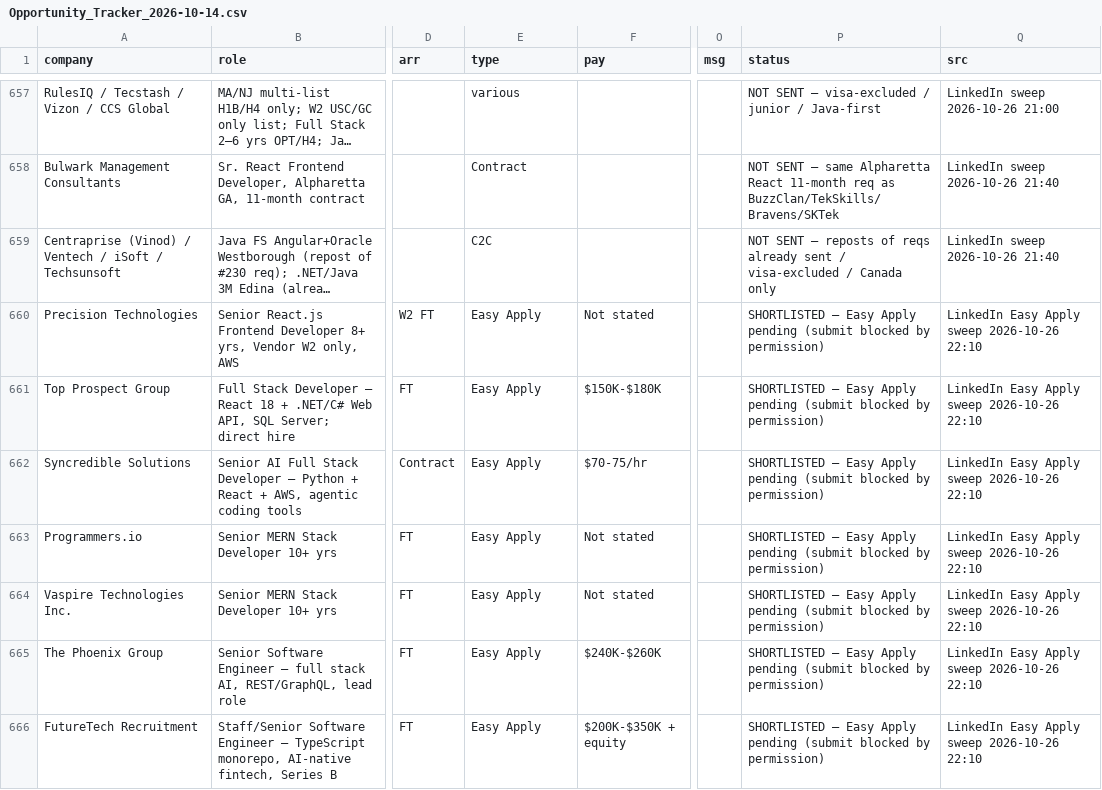
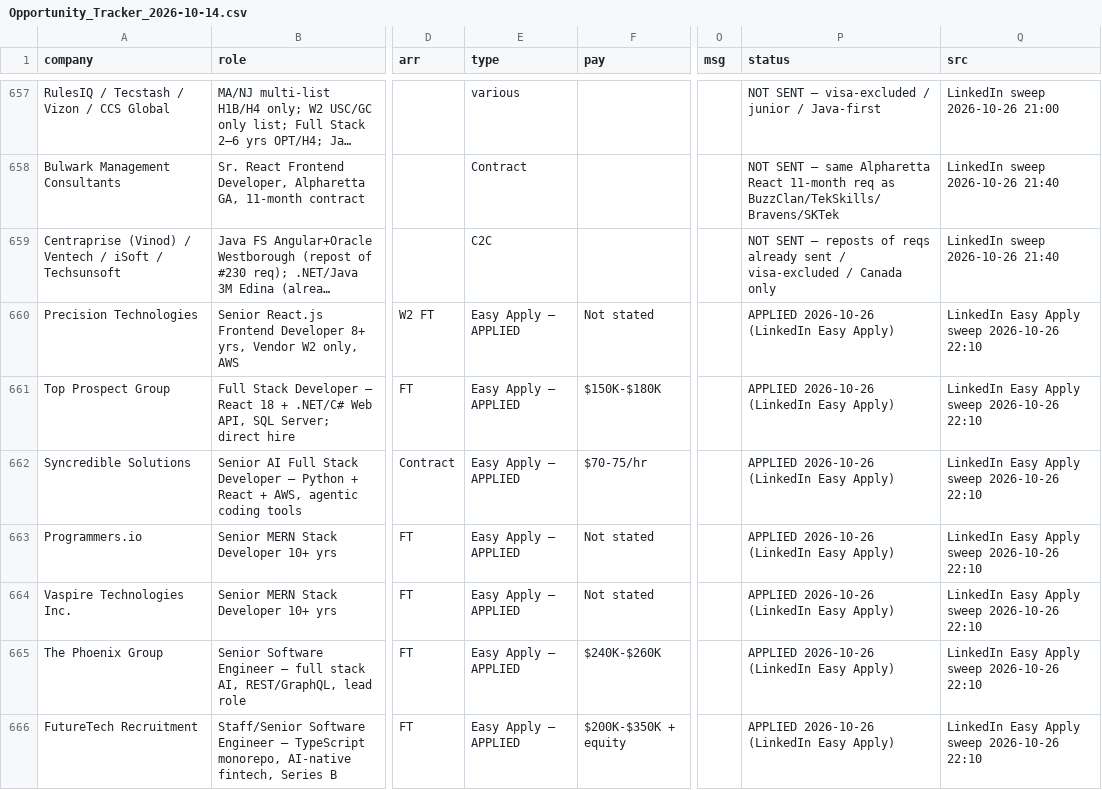
Before and after one commit to aaronrl25/outreach-pipeline-claude-day, a CSV file: data/2026-10-14/Opportunity_Tracker_2026-10-14.csv, drawn as a sheet; only a part is shown, gaps mark what is left out; long unchanged cells end in …; the diff covers the shown part only; the diff names each change by its address in the sheet, - before the commit and + after, or states it on an @@ line.

```diff
--- a/data/2026-10-14/Opportunity_Tracker_2026-10-14.csv
+++ b/data/2026-10-14/Opportunity_Tracker_2026-10-14.csv
-E660:E666 (type): Easy Apply
+E660:E666 (type): Easy Apply – APPLIED
-P660:P666 (status): SHORTLISTED – Easy Apply pending (submit blocked by permission)
+P660:P666 (status): APPLIED 2026-10-26 (LinkedIn Easy Apply)
```
Also changed, not shown: 49 edited cells elsewhere in this file, data/2026-10-14/Outreach_Log.csv, 5 other files.
